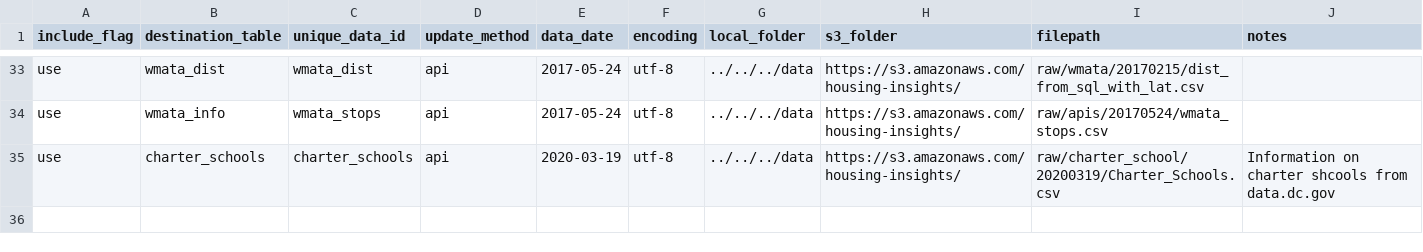
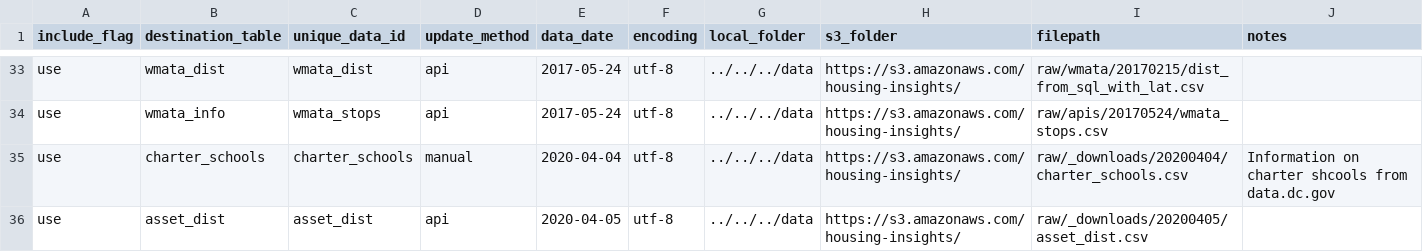
Before and after one commit to focusconsulting/housing-insights, a CSV file: python/scripts/manifest.csv, drawn as a sheet; only a part is shown, gaps mark what is left out.

Commit message:
Feature: POC assets showing charter schools

```diff
--- a/python/scripts/manifest.csv
+++ b/python/scripts/manifest.csv
@@ -34,2 +34,3 @@ use,wmata_dist,wmata_dist,api,2017-05-24,utf-8,../../../data,https://s3.amazonaw
 use,wmata_info,wmata_stops,api,2017-05-24,utf-8,../../../data,https://s3.amazonaws.com/housing-insights/,raw/apis/20170524/wmata_stops.csv,
-use,charter_schools,charter_schools,api,2020-03-19,utf-8,../../../data,https://s3.amazonaws.com/housing-insights/,raw/charter_school/20200319/Charter_Schools.csv,Information on charter shcools from data.dc.gov
+use,charter_schools,charter_schools,manual,2020-04-04,utf-8,../../../data,https://s3.amazonaws.com/housing-insights/,raw/_downloads/20200404/charter_schools.csv,Information on charter shcools from data.dc.gov
+use,asset_dist,asset_dist,api,2020-04-05,utf-8,../../../data,https://s3.amazonaws.com/housing-insights/,raw/_downloads/20200405/asset_dist.csv,
```
Also changed, not shown: 9 other files.
